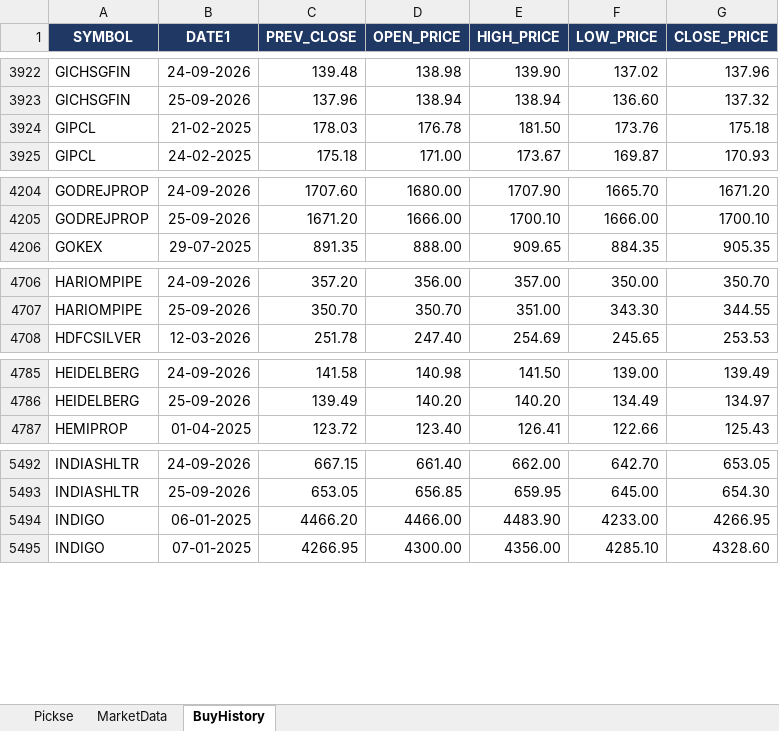
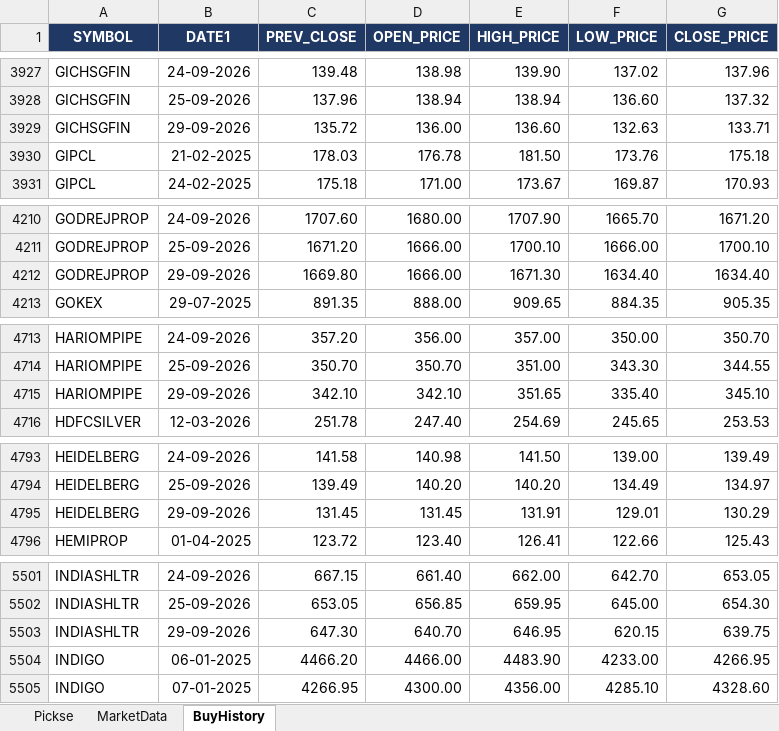
Before and after one commit to spurandhar0/nse-btst-dashboard, an Excel workbook: latest_quickrun.xlsx, sheet BuyHistory, drawn as a sheet; only a part is shown, gaps mark what is left out; values as stored, in another font and other column widths than the file's, no borders; the diff covers the shown part only; the diff names each change by its address in the sheet, - before the commit and + after, or states it on an @@ line.

```diff
--- a/latest_quickrun.xlsx (sheet BuyHistory)
+++ b/latest_quickrun.xlsx (sheet BuyHistory)
+row 3929: GICHSGFIN | 29-09-2026 | 135.72 | 136.00 | 136.60 | 132.63 | 133.71
+row 4212: GODREJPROP | 29-09-2026 | 1669.80 | 1666.00 | 1671.30 | 1634.40 | 1634.40
+row 4715: HARIOMPIPE | 29-09-2026 | 342.10 | 342.10 | 351.65 | 335.40 | 345.10
+row 4795: HEIDELBERG | 29-09-2026 | 131.45 | 131.45 | 131.91 | 129.01 | 130.29
+row 5503: INDIASHLTR | 29-09-2026 | 647.30 | 640.70 | 646.95 | 620.15 | 639.75
```
Also changed, not shown: 16 added rows elsewhere in this sheet, sheet MarketData, sheet Pickse, 2 other files.
